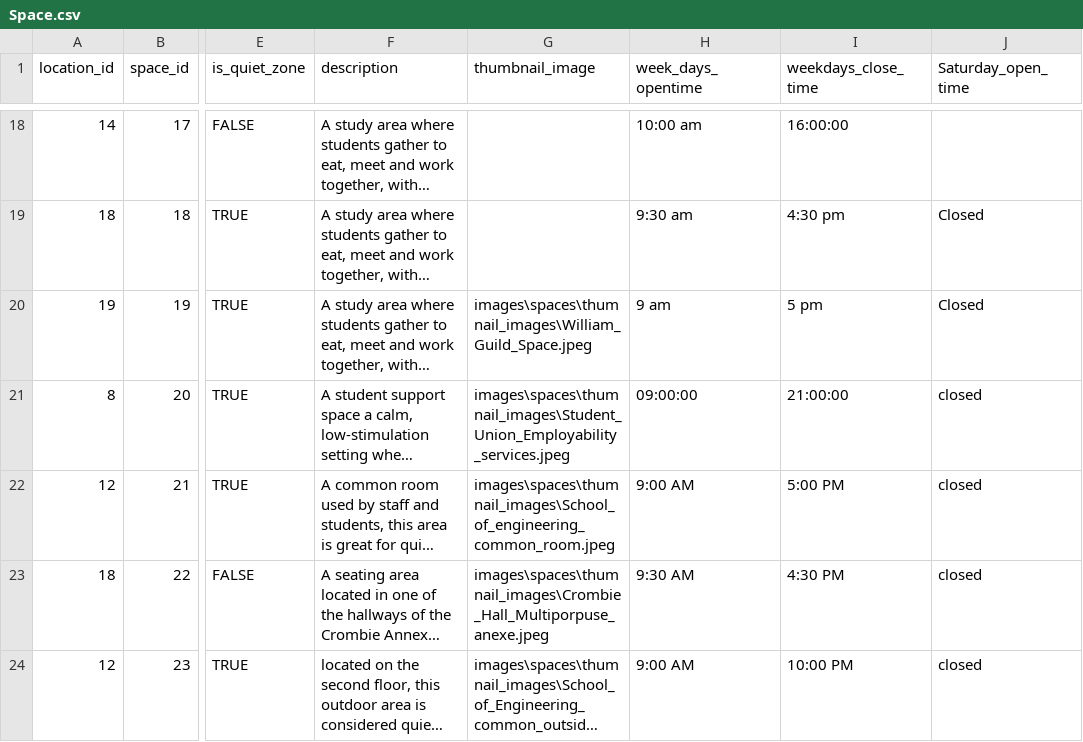
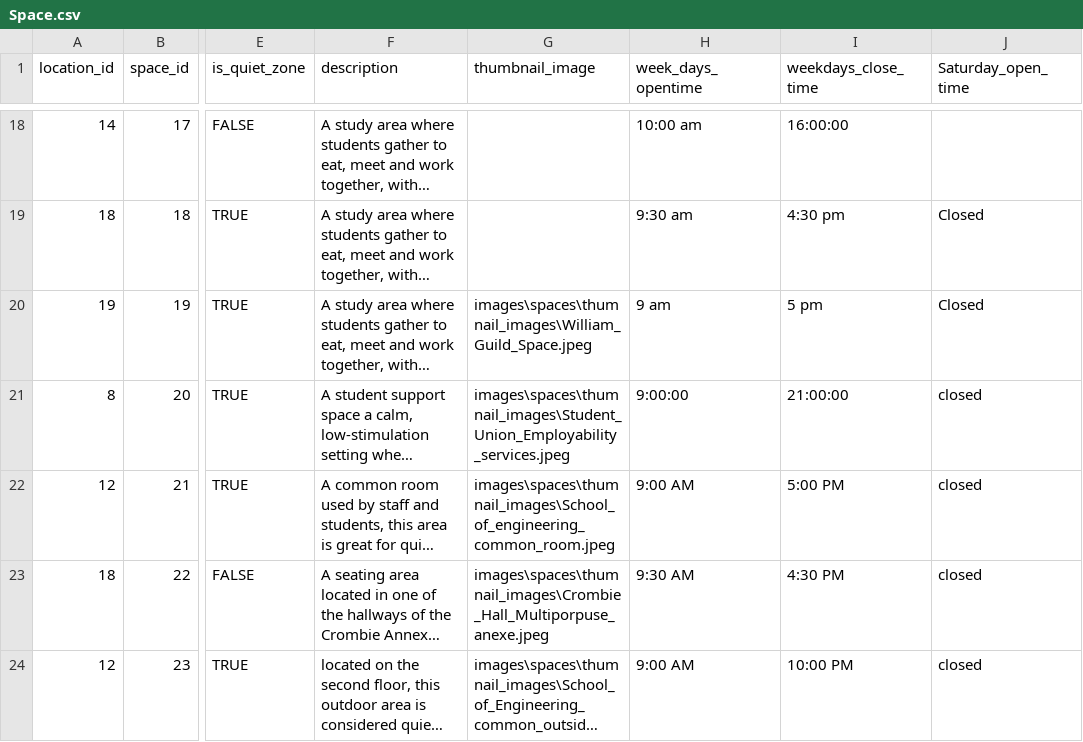
Before and after one commit to TeamBravoUoA/UoASensoryMap, a CSV file: data/Space.csv, drawn as a sheet; only a part is shown, gaps mark what is left out; long unchanged cells end in …; the diff names each change by its address in the sheet, - before the commit and + after, or states it on an @@ line.

```diff
--- a/data/Space.csv
+++ b/data/Space.csv
-H21 (week_days_opentime): 09:00:00
+H21 (week_days_opentime): 9:00:00
```
Also changed, not shown: 2 other files.
